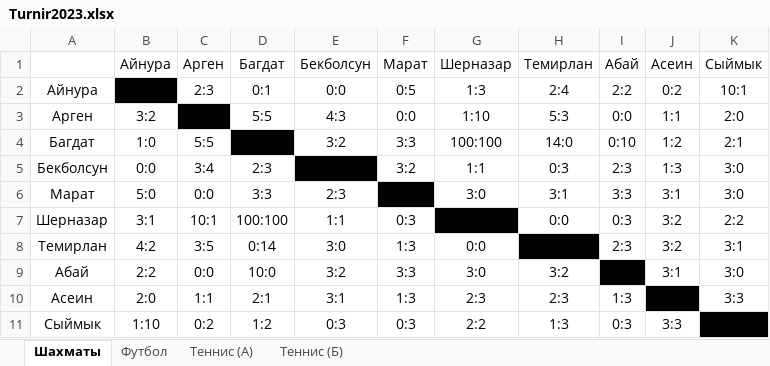
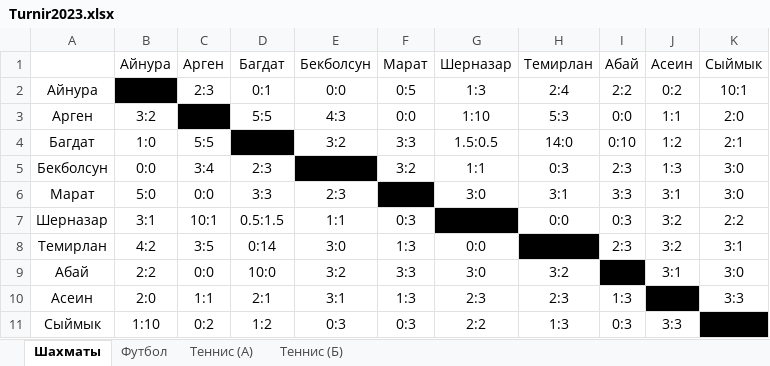
Before and after one commit to DastanTA/Tournament_calculator, an Excel workbook: Turnir2023.xlsx, sheet Шахматы, drawn as a sheet; values as stored, in another font and other column widths than the file's, no borders; the diff names each change by its address in the sheet, - before the commit and + after, or states it on an @@ line.

```diff
--- a/Turnir2023.xlsx (sheet Шахматы)
+++ b/Turnir2023.xlsx (sheet Шахматы)
-G4 (Шерназар): 100:100
+G4 (Шерназар): 1.5:0.5
-D7 (Багдат): 100:100
+D7 (Багдат): 0.5:1.5
```
Also changed, not shown: 4 other files.
